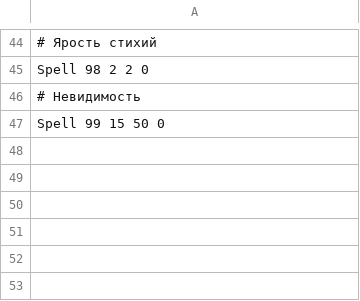
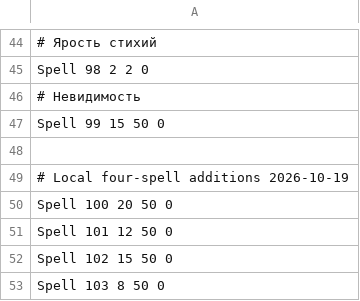
Before and after one commit to toxeanubis1994-arch/ERA-Spells, a TSV file: ToxData/spell_generation.tsv, drawn as a sheet; only a part is shown, gaps mark what is left out; the diff names each change by its address in the sheet, - before the commit and + after, or states it on an @@ line.

```diff
--- a/ToxData/spell_generation.tsv
+++ b/ToxData/spell_generation.tsv
+row 48: (empty)
+row 49: # Local four-spell additions 2026-10-19
+row 50: Spell 100 20 50 0
+row 51: Spell 101 12 50 0
+row 52: Spell 102 15 50 0
+row 53: Spell 103 8 50 0
```
Also changed, not shown: ToxData/editor_spells.ru.tsv, ToxData/editor_spells.tsv, 41 other files.
